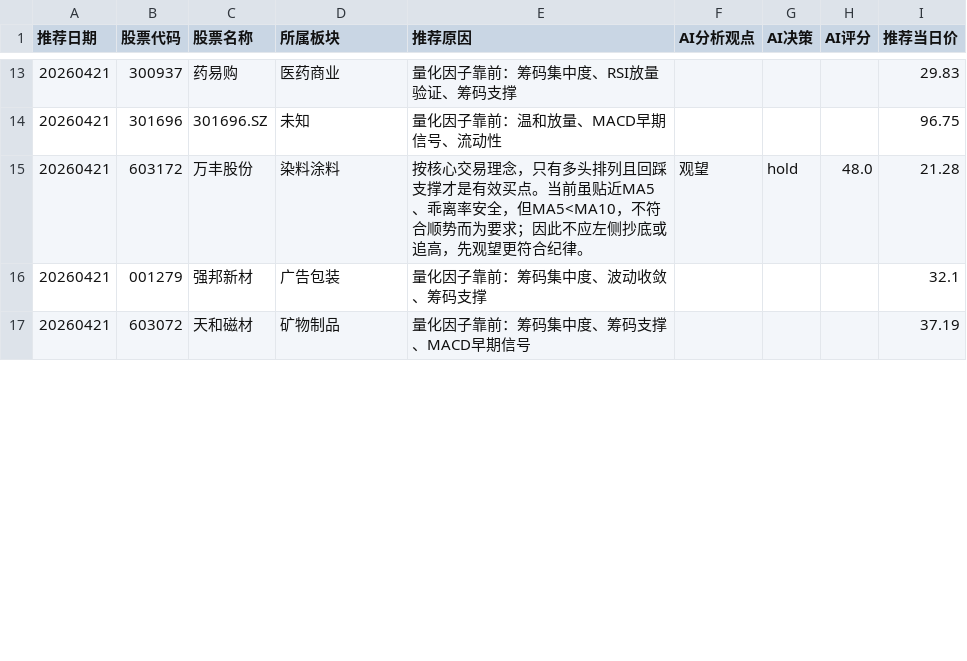
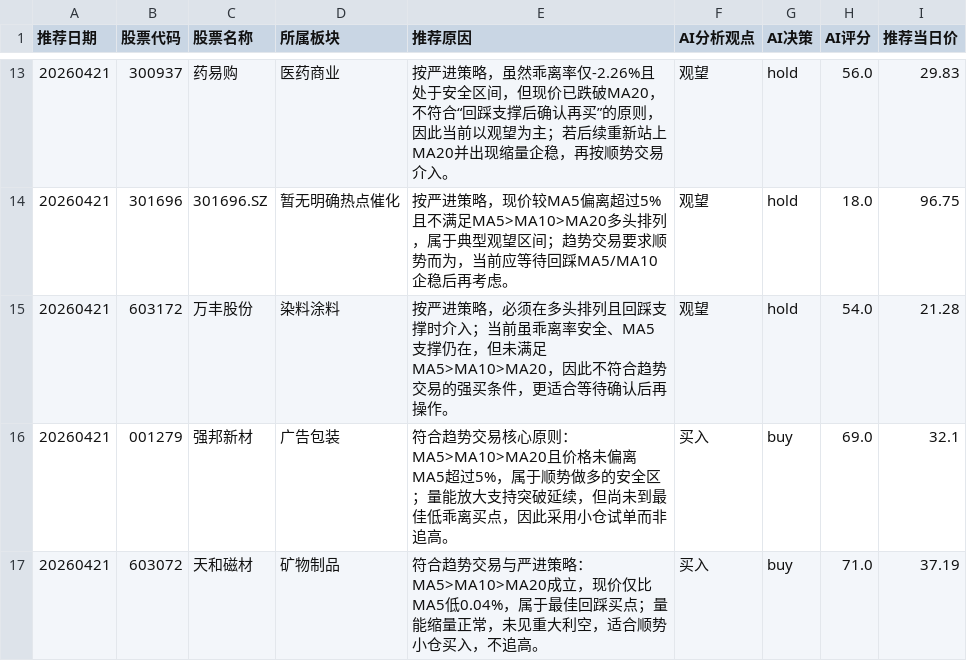
Before and after one commit to fisher-admin/stock-report, a CSV file: data/recommendation_analytics/prebreakout_recommendations.csv, drawn as a sheet; only a part is shown, gaps mark what is left out; the diff covers the shown part only; the diff names each change by its address in the sheet, - before the commit and + after, or states it on an @@ line.

```diff
--- a/data/recommendation_analytics/prebreakout_recommendations.csv
+++ b/data/recommendation_analytics/prebreakout_recommendations.csv
-E13 (推荐原因): 量化因子靠前：筹码集中度、RSI放量验证、筹码支撑
+E13 (推荐原因): 按严进策略，虽然乖离率仅-2.26%且处于安全区间，但现价已跌破MA20，不符合“回踩支撑后确认再买”的原则，因此当前以观望为主；若后续重新站上MA20并出现缩量企稳，再按顺势交易介入。
-F13:F14 (AI分析观点): (empty)
+F13:F14 (AI分析观点): 观望
-G13:G14 (AI决策): (empty)
+G13:G14 (AI决策): hold
-H13 (AI评分): (empty)
+H13 (AI评分): 56.0
-D14 (所属板块): 未知
+D14 (所属板块): 暂无明确热点催化
-E14 (推荐原因): 量化因子靠前：温和放量、MACD早期信号、流动性
+E14 (推荐原因): 按严进策略，现价较MA5偏离超过5%且不满足MA5>MA10>MA20多头排列，属于典型观望区间；趋势交易要求顺势而为，当前应等待回踩MA5/MA10企稳后再考虑。
-H14 (AI评分): (empty)
+H14 (AI评分): 18.0
-E15 (推荐原因): 按核心交易理念，只有多头排列且回踩支撑才是有效买点。当前虽贴近MA5、乖离率安全，但MA5<MA10，不符合顺势而为要求；因此不应左侧抄底或追高，先观望更符合纪律。
+E15 (推荐原因): 按严进策略，必须在多头排列且回踩支撑时介入；当前虽乖离率安全、MA5支撑仍在，但未满足MA5>MA10>MA20，因此不符合趋势交易的强买条件，更适合等待确认后再操作。
-H15 (AI评分): 48.0
+H15 (AI评分): 54.0
-E16 (推荐原因): 量化因子靠前：筹码集中度、波动收敛、筹码支撑
+E16 (推荐原因): 符合趋势交易核心原则：MA5>MA10>MA20且价格未偏离MA5超过5%，属于顺势做多的安全区；量能放大支持突破延续，但尚未到最佳低乖离买点，因此采用小仓试单而非追高。
-F16:F17 (AI分析观点): (empty)
+F16:F17 (AI分析观点): 买入
-G16:G17 (AI决策): (empty)
+G16:G17 (AI决策): buy
-H16 (AI评分): (empty)
+H16 (AI评分): 69.0
-E17 (推荐原因): 量化因子靠前：筹码集中度、筹码支撑、MACD早期信号
+E17 (推荐原因): 符合趋势交易与严进策略：MA5>MA10>MA20成立，现价仅比MA5低0.04%，属于最佳回踩买点；量能缩量正常，未见重大利空，适合顺势小仓买入，不追高。
-H17 (AI评分): (empty)
+H17 (AI评分): 71.0
```
Also changed, not shown: 110 edited cells elsewhere in this file, 4 other files.
